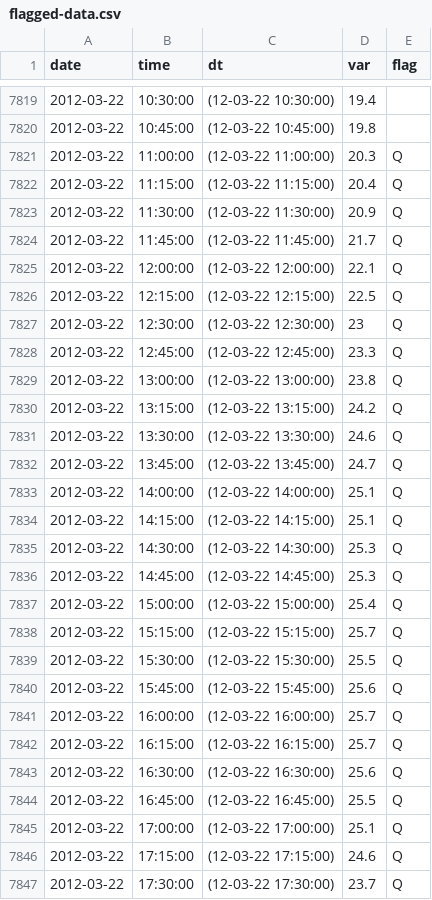
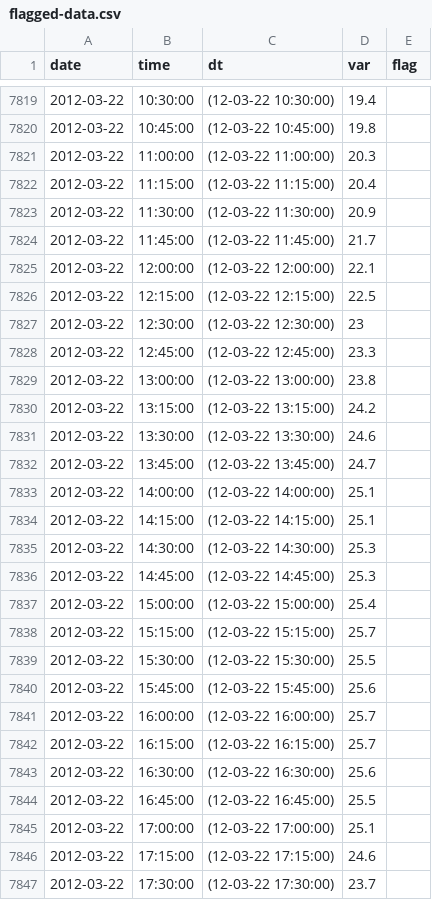
Before and after one commit to End-to-end-provenance/RDataTracker, a CSV file: examples/QualityControl15Min/flagged-data.csv, drawn as a sheet; only a part is shown, gaps mark what is left out; the diff covers the shown part only.

```diff
--- a/examples/QualityControl15Min/flagged-data.csv
+++ b/examples/QualityControl15Min/flagged-data.csv
@@ -7820,28 +7820,28 @@
 "2012-03-22","10:45:00",(12-03-22 10:45:00),19.8,""
-"2012-03-22","11:00:00",(12-03-22 11:00:00),20.3,"Q"
-"2012-03-22","11:15:00",(12-03-22 11:15:00),20.4,"Q"
-"2012-03-22","11:30:00",(12-03-22 11:30:00),20.9,"Q"
-"2012-03-22","11:45:00",(12-03-22 11:45:00),21.7,"Q"
-"2012-03-22","12:00:00",(12-03-22 12:00:00),22.1,"Q"
-"2012-03-22","12:15:00",(12-03-22 12:15:00),22.5,"Q"
-"2012-03-22","12:30:00",(12-03-22 12:30:00),23,"Q"
-"2012-03-22","12:45:00",(12-03-22 12:45:00),23.3,"Q"
-"2012-03-22","13:00:00",(12-03-22 13:00:00),23.8,"Q"
-"2012-03-22","13:15:00",(12-03-22 13:15:00),24.2,"Q"
-"2012-03-22","13:30:00",(12-03-22 13:30:00),24.6,"Q"
-"2012-03-22","13:45:00",(12-03-22 13:45:00),24.7,"Q"
-"2012-03-22","14:00:00",(12-03-22 14:00:00),25.1,"Q"
-"2012-03-22","14:15:00",(12-03-22 14:15:00),25.1,"Q"
-"2012-03-22","14:30:00",(12-03-22 14:30:00),25.3,"Q"
-"2012-03-22","14:45:00",(12-03-22 14:45:00),25.3,"Q"
-"2012-03-22","15:00:00",(12-03-22 15:00:00),25.4,"Q"
-"2012-03-22","15:15:00",(12-03-22 15:15:00),25.7,"Q"
-"2012-03-22","15:30:00",(12-03-22 15:30:00),25.5,"Q"
-"2012-03-22","15:45:00",(12-03-22 15:45:00),25.6,"Q"
-"2012-03-22","16:00:00",(12-03-22 16:00:00),25.7,"Q"
-"2012-03-22","16:15:00",(12-03-22 16:15:00),25.7,"Q"
-"2012-03-22","16:30:00",(12-03-22 16:30:00),25.6,"Q"
-"2012-03-22","16:45:00",(12-03-22 16:45:00),25.5,"Q"
-"2012-03-22","17:00:00",(12-03-22 17:00:00),25.1,"Q"
-"2012-03-22","17:15:00",(12-03-22 17:15:00),24.6,"Q"
-"2012-03-22","17:30:00",(12-03-22 17:30:00),23.7,"Q"
+"2012-03-22","11:00:00",(12-03-22 11:00:00),20.3,""
+"2012-03-22","11:15:00",(12-03-22 11:15:00),20.4,""
+"2012-03-22","11:30:00",(12-03-22 11:30:00),20.9,""
+"2012-03-22","11:45:00",(12-03-22 11:45:00),21.7,""
+"2012-03-22","12:00:00",(12-03-22 12:00:00),22.1,""
+"2012-03-22","12:15:00",(12-03-22 12:15:00),22.5,""
+"2012-03-22","12:30:00",(12-03-22 12:30:00),23,""
+"2012-03-22","12:45:00",(12-03-22 12:45:00),23.3,""
+"2012-03-22","13:00:00",(12-03-22 13:00:00),23.8,""
+"2012-03-22","13:15:00",(12-03-22 13:15:00),24.2,""
+"2012-03-22","13:30:00",(12-03-22 13:30:00),24.6,""
+"2012-03-22","13:45:00",(12-03-22 13:45:00),24.7,""
+"2012-03-22","14:00:00",(12-03-22 14:00:00),25.1,""
+"2012-03-22","14:15:00",(12-03-22 14:15:00),25.1,""
+"2012-03-22","14:30:00",(12-03-22 14:30:00),25.3,""
+"2012-03-22","14:45:00",(12-03-22 14:45:00),25.3,""
+"2012-03-22","15:00:00",(12-03-22 15:00:00),25.4,""
+"2012-03-22","15:15:00",(12-03-22 15:15:00),25.7,""
+"2012-03-22","15:30:00",(12-03-22 15:30:00),25.5,""
+"2012-03-22","15:45:00",(12-03-22 15:45:00),25.6,""
+"2012-03-22","16:00:00",(12-03-22 16:00:00),25.7,""
+"2012-03-22","16:15:00",(12-03-22 16:15:00),25.7,""
+"2012-03-22","16:30:00",(12-03-22 16:30:00),25.6,""
+"2012-03-22","16:45:00",(12-03-22 16:45:00),25.5,""
+"2012-03-22","17:00:00",(12-03-22 17:00:00),25.1,""
+"2012-03-22","17:15:00",(12-03-22 17:15:00),24.6,""
+"2012-03-22","17:30:00",(12-03-22 17:30:00),23.7,""
```
Also changed, not shown: 109 edited cells elsewhere in this file, 7 other files.
